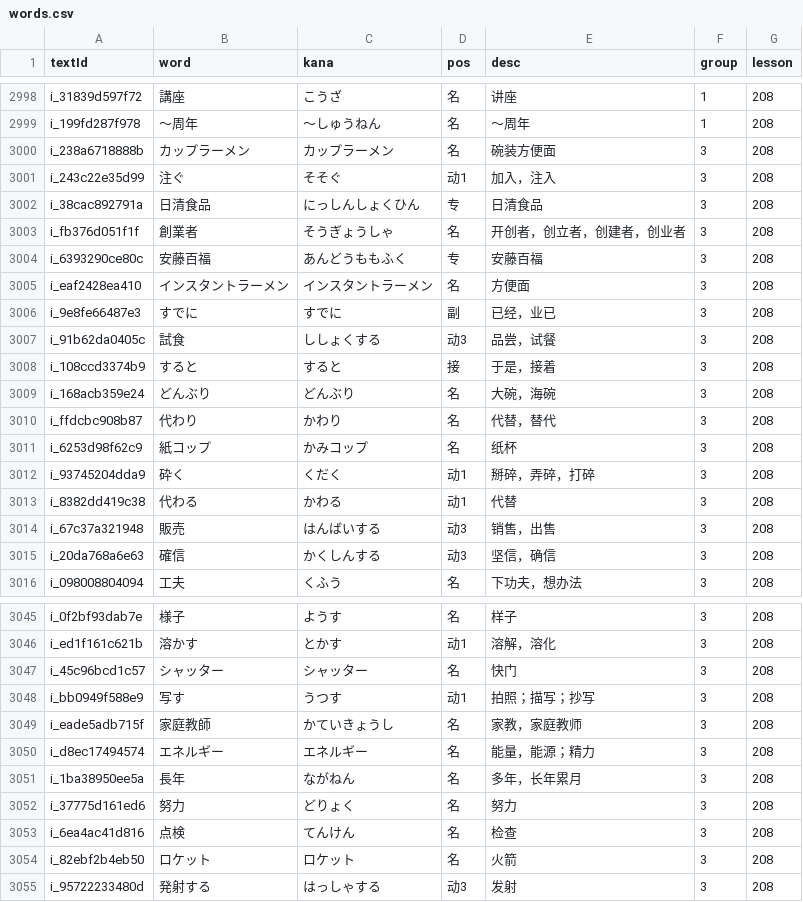
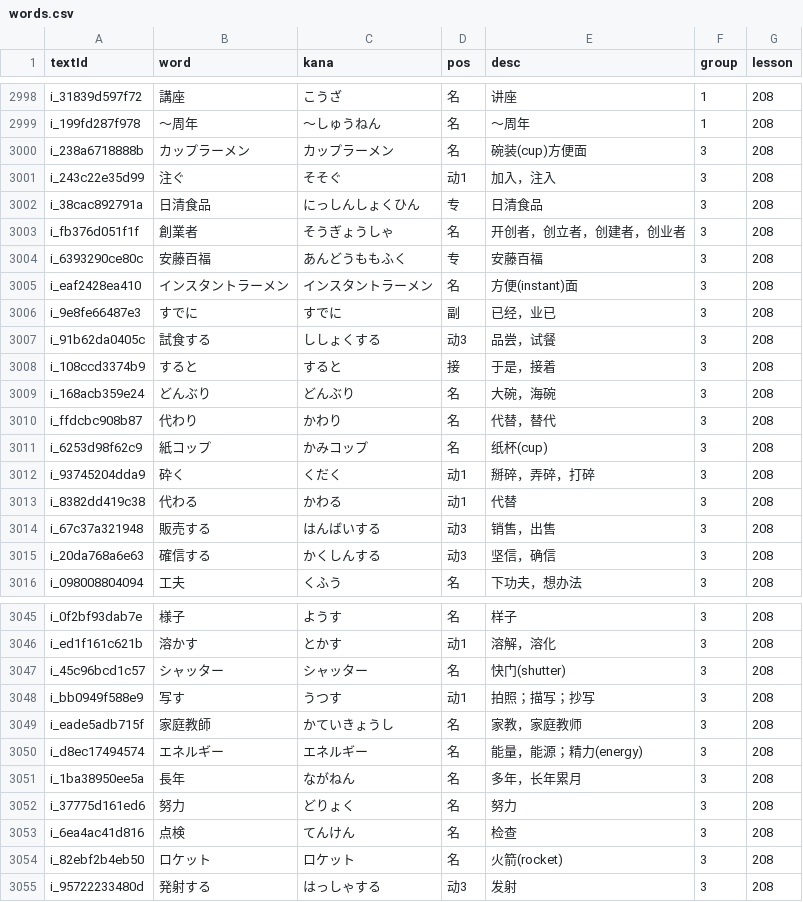
Before and after one commit to cencuansen/simple-pages, a CSV file: japanese/public/jsons/words.csv, drawn as a sheet; only a part is shown, gaps mark what is left out; the diff covers the shown part only.

```diff
--- a/japanese/public/jsons/words.csv
+++ b/japanese/public/jsons/words.csv
@@ -2999,3 +2999,3 @@ i_31839d597f72,講座,こうざ,名,讲座,1,208
 i_199fd287f978,～周年,～しゅうねん,名,～周年,1,208
-i_238a6718888b,カップラーメン,カップラーメン,名,碗装方便面,3,208
+i_238a6718888b,カップラーメン,カップラーメン,名,碗装(cup)方便面,3,208
 i_243c22e35d99,注ぐ,そそぐ,动1,加入，注入,3,208
@@ -3004,5 +3004,5 @@ i_fb376d051f1f,創業者,そうぎょうしゃ,名,开创者，创立者，创
 i_6393290ce80c,安藤百福,あんどうももふく,专,安藤百福,3,208
-i_eaf2428ea410,インスタントラーメン,インスタントラーメン,名,方便面,3,208
+i_eaf2428ea410,インスタントラーメン,インスタントラーメン,名,方便(instant)面,3,208
 i_9e8fe66487e3,すでに,すでに,副,已经，业已,3,208
-i_91b62da0405c,試食,ししょくする,动3,品尝，试餐,3,208
+i_91b62da0405c,試食する,ししょくする,动3,品尝，试餐,3,208
 i_108ccd3374b9,すると,すると,接,于是，接着,3,208
@@ -3010,7 +3010,7 @@ i_168acb359e24,どんぶり,どんぶり,名,大碗，海碗,3,208
 i_ffdcbc908b87,代わり,かわり,名,代替，替代,3,208
-i_6253d98f62c9,紙コップ,かみコップ,名,纸杯,3,208
+i_6253d98f62c9,紙コップ,かみコップ,名,纸杯(cup),3,208
 i_93745204dda9,砕く,くだく,动1,掰碎，弄碎，打碎,3,208
 i_8382dd419c38,代わる,かわる,动1,代替,3,208
-i_67c37a321948,販売,はんばいする,动3,销售，出售,3,208
-i_20da768a6e63,確信,かくしんする,动3,坚信，确信,3,208
+i_67c37a321948,販売する,はんばいする,动3,销售，出售,3,208
+i_20da768a6e63,確信する,かくしんする,动3,坚信，确信,3,208
 i_098008804094,工夫,くふう,名,下功夫，想办法,3,208
@@ -3046,6 +3046,6 @@ i_0f2bf93dab7e,様子,ようす,名,样子,3,208
 i_ed1f161c621b,溶かす,とかす,动1,溶解，溶化,3,208
-i_45c96bcd1c57,シャッター,シャッター,名,快门,3,208
+i_45c96bcd1c57,シャッター,シャッター,名,快门(shutter),3,208
 i_bb0949f588e9,写す,うつす,动1,拍照；描写；抄写,3,208
 i_eade5adb715f,家庭教師,かていきょうし,名,家教，家庭教师,3,208
-i_d8ec17494574,エネルギー,エネルギー,名,能量，能源；精力,3,208
+i_d8ec17494574,エネルギー,エネルギー,名,能量，能源；精力(energy),3,208
 i_1ba38950ee5a,長年,ながねん,名,多年，长年累月,3,208
@@ -3053,3 +3053,3 @@ i_37775d161ed6,努力,どりょく,名,努力,3,208
 i_6ea4ac41d816,点検,てんけん,名,检查,3,208
-i_82ebf2b4eb50,ロケット,ロケット,名,火箭,3,208
+i_82ebf2b4eb50,ロケット,ロケット,名,火箭(rocket),3,208
 i_95722233480d,発射する,はっしゃする,动3,发射,3,208
```
Also changed, not shown: 17 edited cells elsewhere in this file, japanese/public/jsons/lesson-contents.csv, 4 other files.
